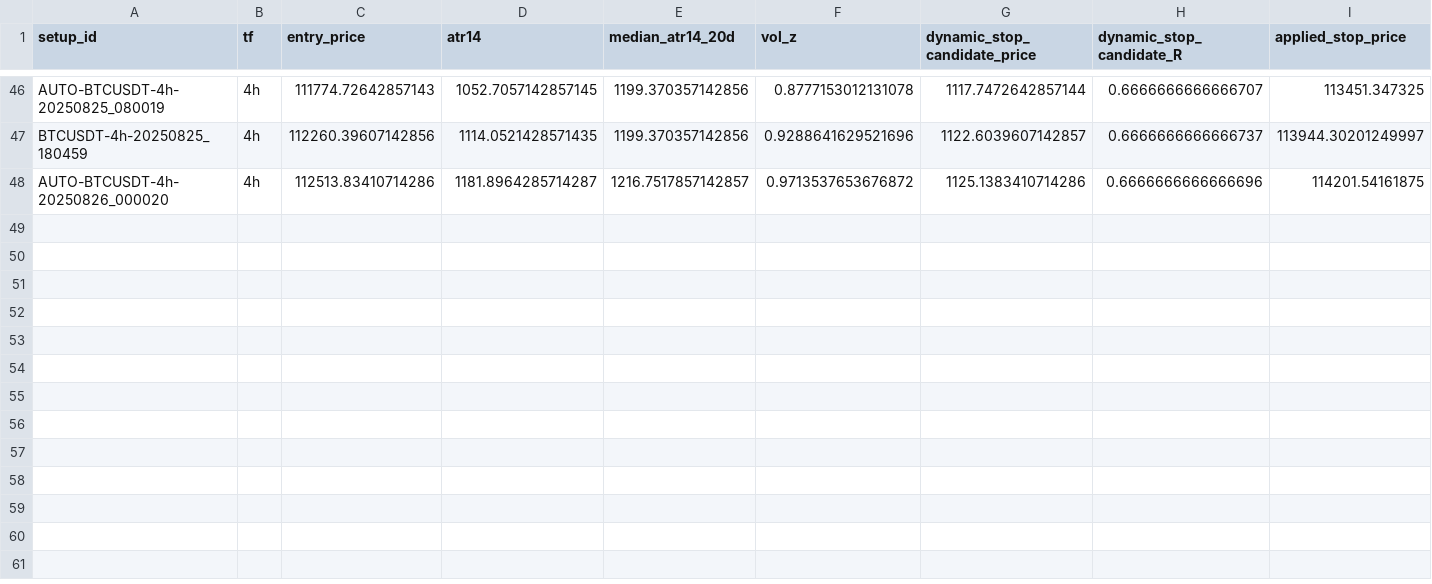
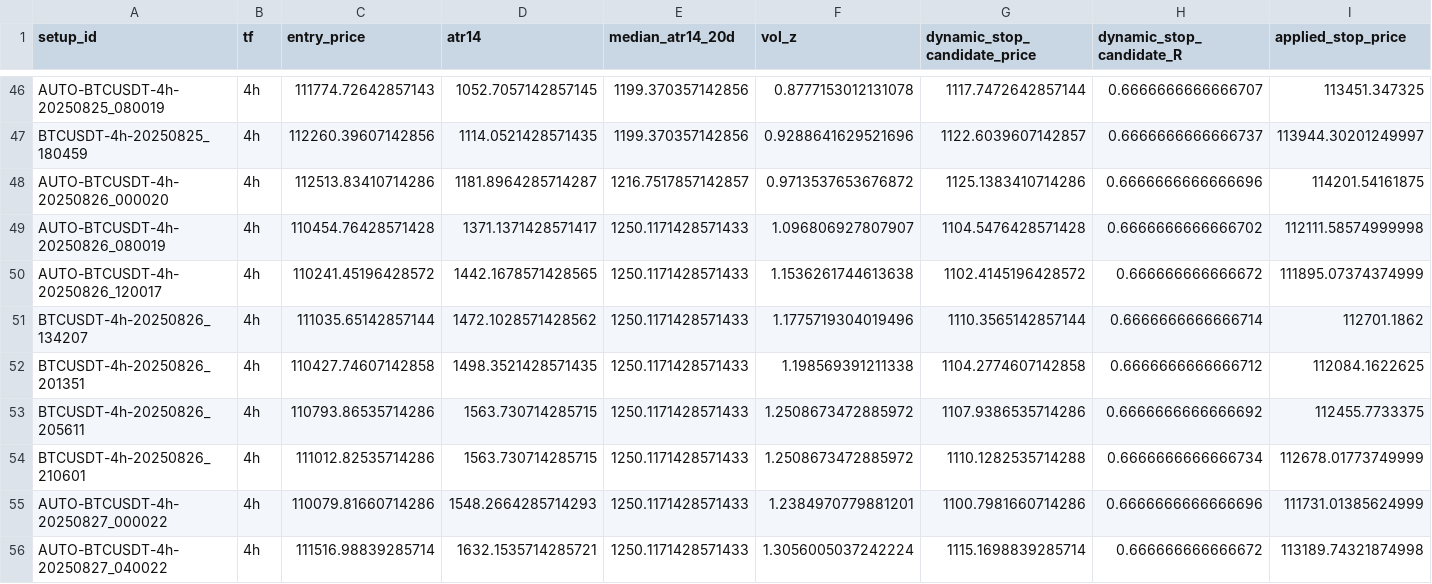
Before and after one commit to ArsalanShemirani/alpha12_24, a CSV file: runs/shadow_stops/shadow_dynamic_stops.csv, drawn as a sheet; only a part is shown, gaps mark what is left out; rows hold the shown columns only; the diff names each change by its address in the sheet, - before the commit and + after, or states it on an @@ line.

```diff
--- a/runs/shadow_stops/shadow_dynamic_stops.csv
+++ b/runs/shadow_stops/shadow_dynamic_stops.csv
+row 49: AUTO-BTCUSDT-4h-20250826_080019 | 4h | 110454.76428571428 | 1371.1371428571417 | 1250.1171428571433 | 1.096806927807907 | 1104.5476428571428 | 0.6666666666666702 | 112111.58574999998
+row 50: AUTO-BTCUSDT-4h-20250826_120017 | 4h | 110241.45196428572 | 1442.1678571428565 | 1250.1171428571433 | 1.1536261744613638 | 1102.4145196428572 | 0.666666666666672 | 111895.07374374999
+row 51: BTCUSDT-4h-20250826_134207 | 4h | 111035.65142857144 | 1472.1028571428562 | 1250.1171428571433 | 1.1775719304019496 | 1110.3565142857144 | 0.6666666666666714 | 112701.1862
+row 52: BTCUSDT-4h-20250826_201351 | 4h | 110427.74607142858 | 1498.3521428571435 | 1250.1171428571433 | 1.198569391211338 | 1104.2774607142858 | 0.6666666666666712 | 112084.1622625
+row 53: BTCUSDT-4h-20250826_205611 | 4h | 110793.86535714286 | 1563.730714285715 | 1250.1171428571433 | 1.2508673472885972 | 1107.9386535714286 | 0.6666666666666692 | 112455.7733375
+row 54: BTCUSDT-4h-20250826_210601 | 4h | 111012.82535714286 | 1563.730714285715 | 1250.1171428571433 | 1.2508673472885972 | 1110.1282535714288 | 0.6666666666666734 | 112678.01773749999
+row 55: AUTO-BTCUSDT-4h-20250827_000022 | 4h | 110079.81660714286 | 1548.2664285714293 | 1250.1171428571433 | 1.2384970779881201 | 1100.7981660714286 | 0.6666666666666696 | 111731.01385624999
+row 56: AUTO-BTCUSDT-4h-20250827_040022 | 4h | 111516.98839285714 | 1632.1535714285721 | 1250.1171428571433 | 1.3056005037242224 | 1115.1698839285714 | 0.666666666666672 | 113189.74321874998
```
Also changed, not shown: runs/rr_invariants.csv, runs/setups.csv, 15 other files.
